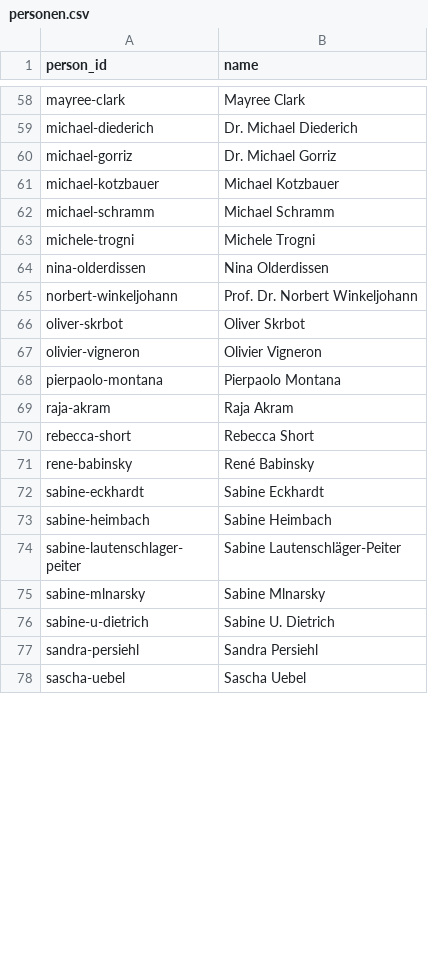
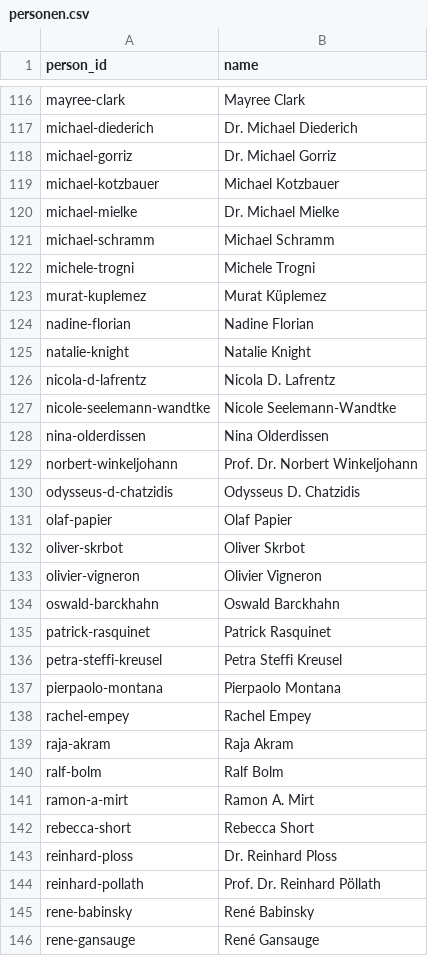
Before and after one commit to chillkrote/Unternehmenskennzahlen, a CSV file: governance/personen.csv, drawn as a sheet; only a part is shown, gaps mark what is left out; the shorter side is filled out with more unchanged rows; the diff covers the shown part only.

```diff
--- a/governance/personen.csv
+++ b/governance/personen.csv
@@ -61,11 +119,28 @@ michael-gorriz,Dr. Michael Gorriz
 michael-kotzbauer,Michael Kotzbauer
+michael-mielke,Dr. Michael Mielke
 michael-schramm,Michael Schramm
 michele-trogni,Michele Trogni
+murat-kuplemez,Murat Küplemez
+nadine-florian,Nadine Florian
+natalie-knight,Natalie Knight
+nicola-d-lafrentz,Nicola D. Lafrentz
+nicole-seelemann-wandtke,Nicole Seelemann-Wandtke
 nina-olderdissen,Nina Olderdissen
 norbert-winkeljohann,Prof. Dr. Norbert Winkeljohann
+odysseus-d-chatzidis,Odysseus D. Chatzidis
+olaf-papier,Olaf Papier
 oliver-skrbot,Oliver Skrbot
 olivier-vigneron,Olivier Vigneron
+oswald-barckhahn,Oswald Barckhahn
+patrick-rasquinet,Patrick Rasquinet
+petra-steffi-kreusel,Petra Steffi Kreusel
 pierpaolo-montana,Pierpaolo Montana
+rachel-empey,Rachel Empey
 raja-akram,Raja Akram
+ralf-bolm,Ralf Bolm
+ramon-a-mirt,Ramon A. Mirt
 rebecca-short,Rebecca Short
+reinhard-ploss,Dr. Reinhard Ploss
+reinhard-pollath,Prof. Dr. Reinhard Pöllath
 rene-babinsky,René Babinsky
+rene-gansauge,René Gansauge
```
Also changed, not shown: 81 added rows and 1 edited cell elsewhere in this file, 22 other files.
